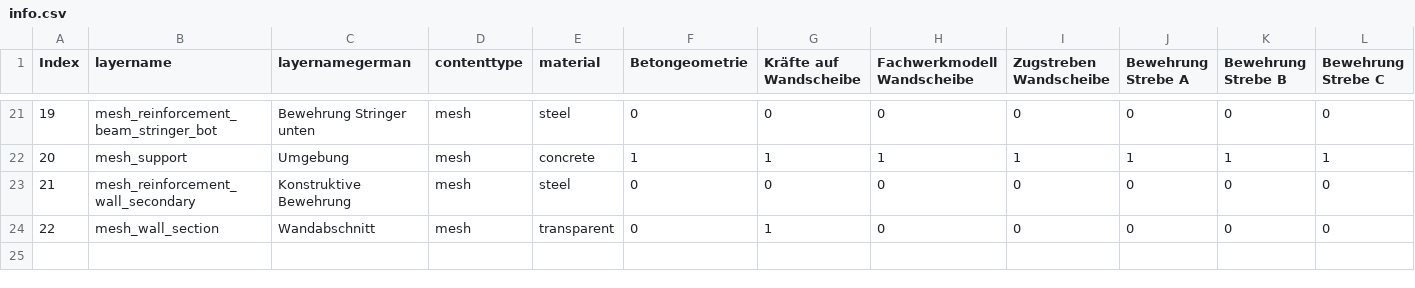
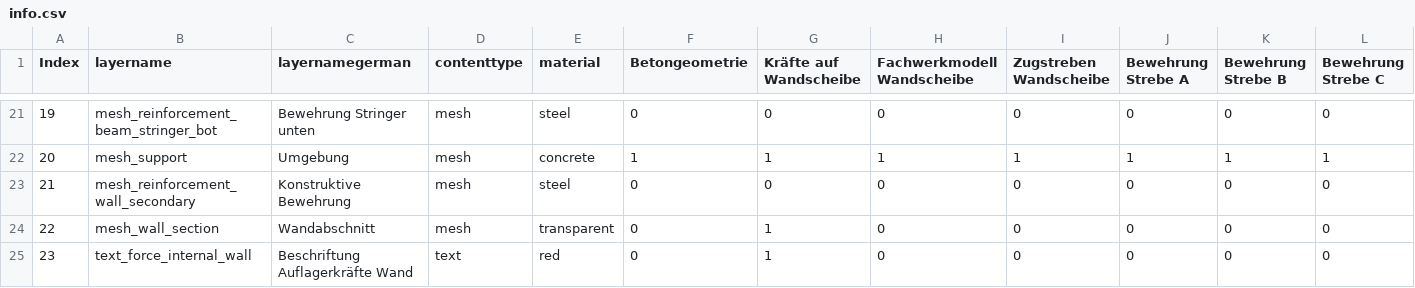
Before and after one commit to kfmResearch/XR-Apps, a CSV file: 02_torsion/csv/info.csv, drawn as a sheet; only a part is shown, gaps mark what is left out; rows hold the shown columns only; the diff names each change by its address in the sheet, - before the commit and + after, or states it on an @@ line.

Commit message:
updated text positions

```diff
--- a/02_torsion/csv/info.csv
+++ b/02_torsion/csv/info.csv
+row 25: 23 | text_force_internal_wall | Beschriftung Auflagerkräfte Wand | text | red | 0 | 1 | 0 | 0 | 0 | 0 | 0
```
Also changed, not shown: 3 other files.
